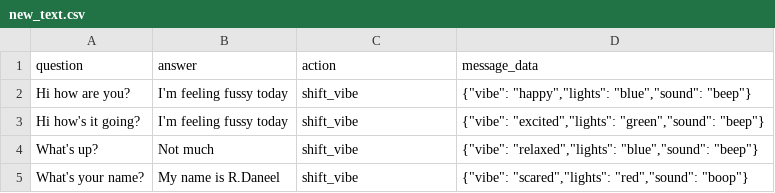
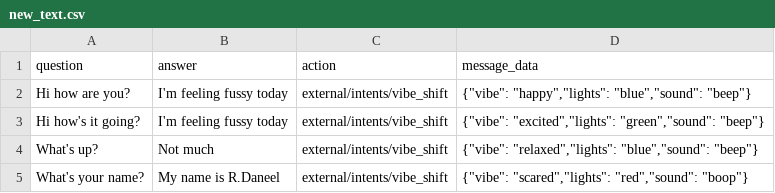
Before and after one commit to Global-Max-Labs/mini-max, a CSV file: new_text.csv, drawn as a sheet.

Commit message:
Add pub topic and message to csv for easy config

```diff
--- a/new_text.csv
+++ b/new_text.csv
@@ -1,5 +1,5 @@
 question|answer|action|message_data
-Hi how are you?|I'm feeling fussy today|shift_vibe|{"vibe": "happy","lights": "blue","sound": "beep"}
-Hi how's it going?|I'm feeling fussy today|shift_vibe|{"vibe": "excited","lights": "green","sound": "beep"}
-What's up?|Not much|shift_vibe|{"vibe": "relaxed","lights": "blue","sound": "beep"}
-What's your name?|My name is R.Daneel|shift_vibe|{"vibe": "scared","lights": "red","sound": "boop"}
+Hi how are you?|I'm feeling fussy today|external/intents/vibe_shift|{"vibe": "happy","lights": "blue","sound": "beep"}
+Hi how's it going?|I'm feeling fussy today|external/intents/vibe_shift|{"vibe": "excited","lights": "green","sound": "beep"}
+What's up?|Not much|external/intents/vibe_shift|{"vibe": "relaxed","lights": "blue","sound": "beep"}
+What's your name?|My name is R.Daneel|external/intents/vibe_shift|{"vibe": "scared","lights": "red","sound": "boop"}
```
Also changed, not shown: 3 other files.
